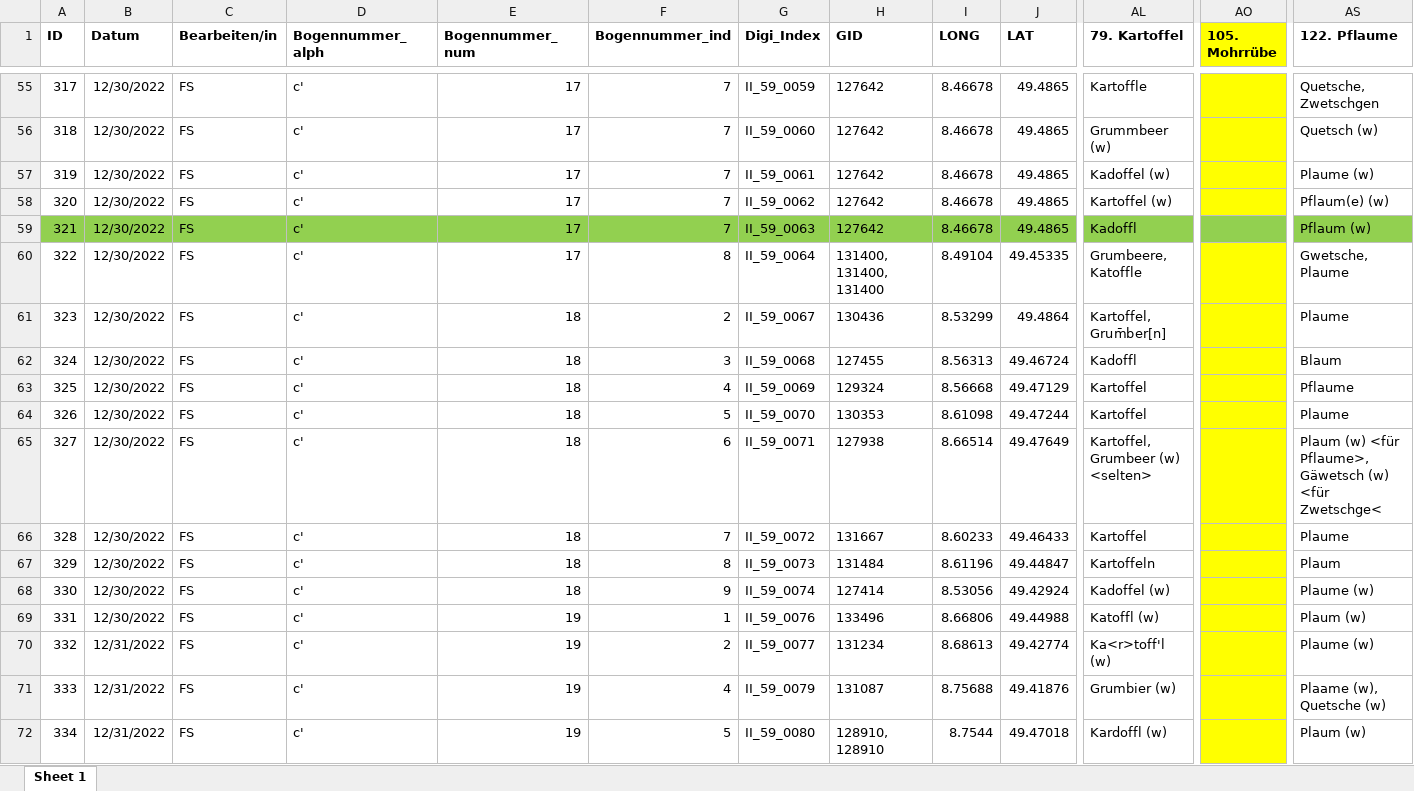
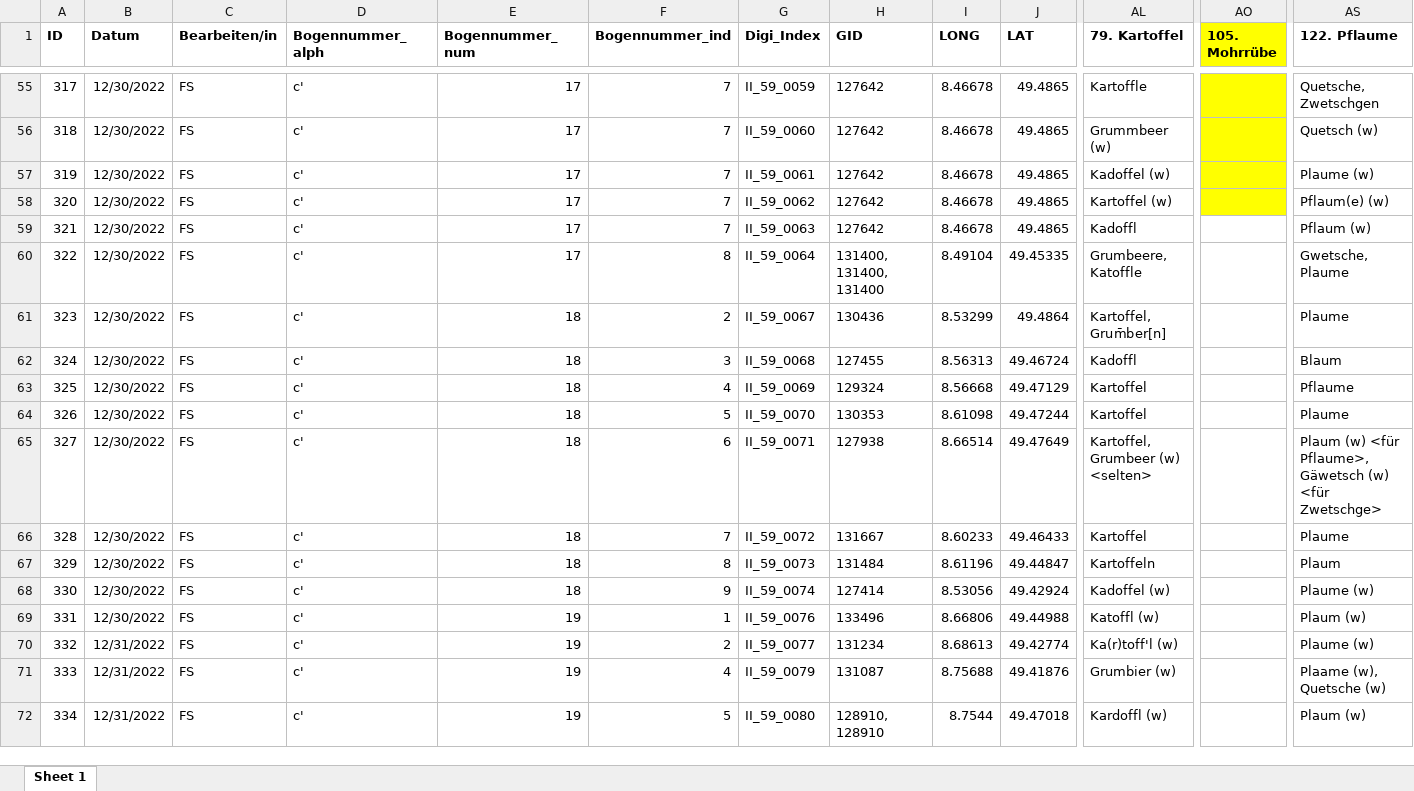
Before and after one commit to SchoenbergA/DWA, an Excel workbook: Data/DWA_full_FS.xlsx, sheet Sheet 1, drawn as a sheet; only a part is shown, gaps mark what is left out; values as stored, in another font and other column widths than the file's, no borders; the diff covers the shown part only; the diff names each change by its address in the sheet, - before the commit and + after, or states it on an @@ line.

Commit message:
Klammerfehler fertig

```diff
--- a/Data/DWA_full_FS.xlsx (sheet Sheet 1)
+++ b/Data/DWA_full_FS.xlsx (sheet Sheet 1)
-A59:AS59 fill: #92D050
+A59:AS59 fill: none
-AO60:AO72 fill: #FFFF00
+AO60:AO72 fill: none
-AS65 (122. Pflaume): …(w) <für Zwetschge<
+AS65 (122. Pflaume): …(w) <für Zwetschge>
-AL70 (79. Kartoffel): Ka<r>toff'l (w)
+AL70 (79. Kartoffel): Ka(r)toff'l (w)
```
Also changed, not shown: 63 edited cells and cell formats elsewhere in this sheet.
